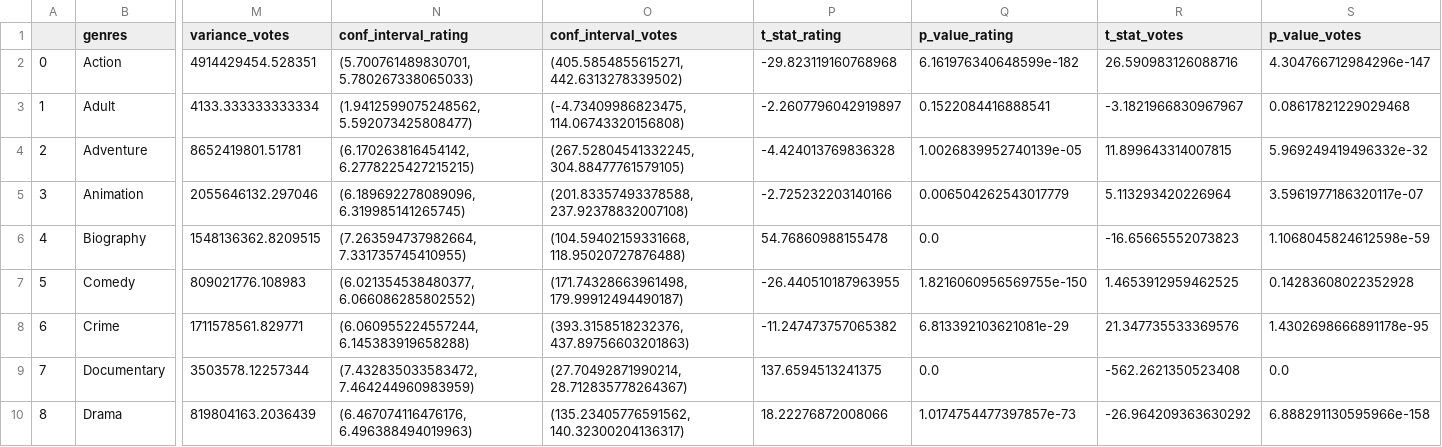
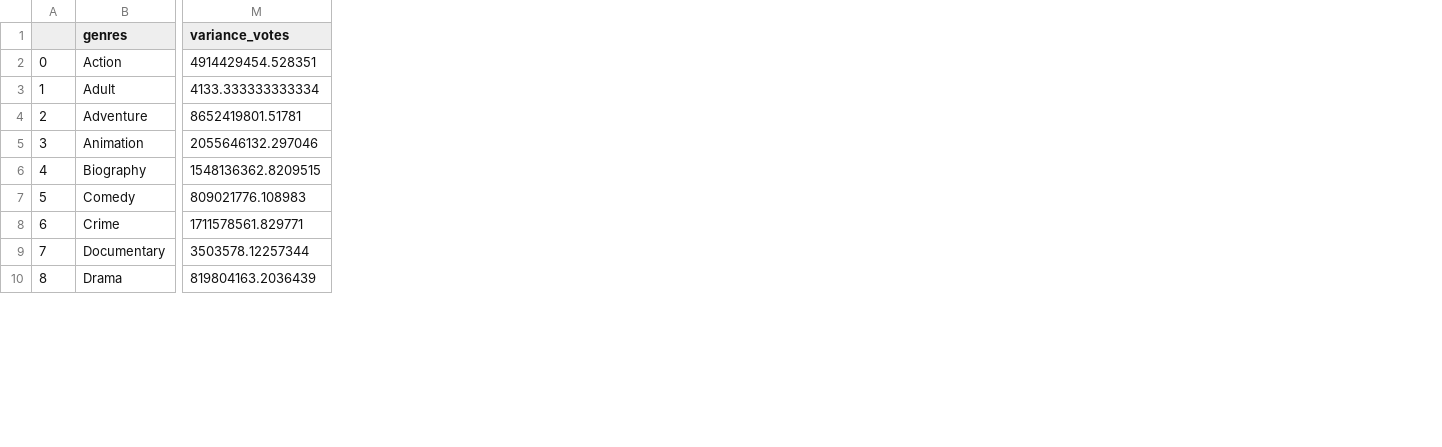
Before and after one commit to omendez930/dsc-project2-movie-studio, a CSV file: accessible_data/Genre_stats.csv, drawn as a sheet; only a part is shown, gaps mark what is left out; the diff names each change by its address in the sheet, - before the commit and + after, or states it on an @@ line.

```diff
--- a/accessible_data/Genre_stats.csv
+++ b/accessible_data/Genre_stats.csv
-column N (conf_interval_rating), rows 2-10: (5.700761489830701, 5.780267338065033) | (1.9412599075248562, 5.592073425808477) | (6.170263816454142, 6.2778225427215215) | (6.189692278089096, 6.319985141265745) | (7.263594737982664, 7.331735745410955) | (6.021354538480377, 6.066086285802552) | (6.060955224557244, 6.145383919658288) | (7.432835033583472, 7.464244960983959) | (6.467074116476176, 6.496388494019963)
-column O (conf_interval_votes), rows 2-10: (405.5854855615271, 442.6313278339502) | (-4.73409986823475, 114.06743320156808) | (267.52804541332245, 304.88477761579105) | (201.83357493378588, 237.92378832007108) | (104.59402159331668, 118.95020727876488) | (171.74328663961498, 179.99912494490187) | (393.3158518232376, 437.89756603201863) | (27.70492871990214, 28.712835778264367) | (135.23405776591562, 140.32300204136317)
-column P (t_stat_rating), rows 2-10: -29.823119160768968 | -2.2607796042919897 | -4.424013769836328 | -2.725232203140166 | 54.76860988155478 | -26.440510187963955 | -11.247473757065382 | 137.6594513241375 | 18.22276872008066
-column Q (p_value_rating), rows 2-10: 6.161976340648599e-182 | 0.1522084416888541 | 1.0026839952740139e-05 | 0.006504262543017779 | 0.0 | 1.8216060956569755e-150 | 6.813392103621081e-29 | 0.0 | 1.0174754477397857e-73
-column R (t_stat_votes), rows 2-10: 26.590983126088716 | -3.1821966830967967 | 11.899643314007815 | 5.113293420226964 | -16.65665552073823 | 1.4653912959462525 | 21.347735533369576 | -562.2621350523408 | -26.964209363630292
-column S (p_value_votes), rows 2-10: 4.304766712984296e-147 | 0.08617821229029468 | 5.969249419496332e-32 | 3.5961977186320117e-07 | 1.1068045824612598e-59 | 0.14283608022352928 | 1.4302698666891178e-95 | 0.0 | 6.888291130595966e-158
```
Also changed, not shown: 33 other files.
